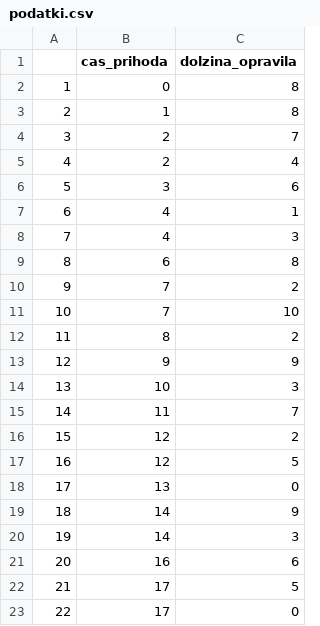
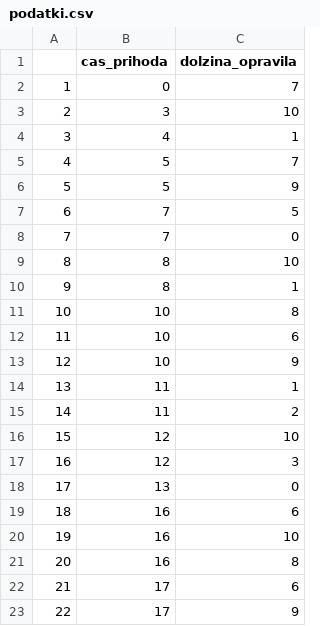
Before and after one commit to spela-1/Scheduling-Queues, a CSV file: podatki.csv, drawn as a sheet; only a part is shown; the diff covers the shown part only.

```diff
--- a/podatki.csv
+++ b/podatki.csv
@@ -1,23 +1,23 @@
 "","cas_prihoda","dolzina_opravila"
-"1",0,8
-"2",1,8
-"3",2,7
-"4",2,4
-"5",3,6
-"6",4,1
-"7",4,3
-"8",6,8
-"9",7,2
-"10",7,10
-"11",8,2
-"12",9,9
-"13",10,3
-"14",11,7
-"15",12,2
-"16",12,5
+"1",0,7
+"2",3,10
+"3",4,1
+"4",5,7
+"5",5,9
+"6",7,5
+"7",7,0
+"8",8,10
+"9",8,1
+"10",10,8
+"11",10,6
+"12",10,9
+"13",11,1
+"14",11,2
+"15",12,10
+"16",12,3
 "17",13,0
-"18",14,9
-"19",14,3
-"20",16,6
-"21",17,5
-"22",17,0
+"18",16,6
+"19",16,10
+"20",16,8
+"21",17,6
+"22",17,9
```
Also changed, not shown: 142 edited cells elsewhere in this file, 1 other file.
